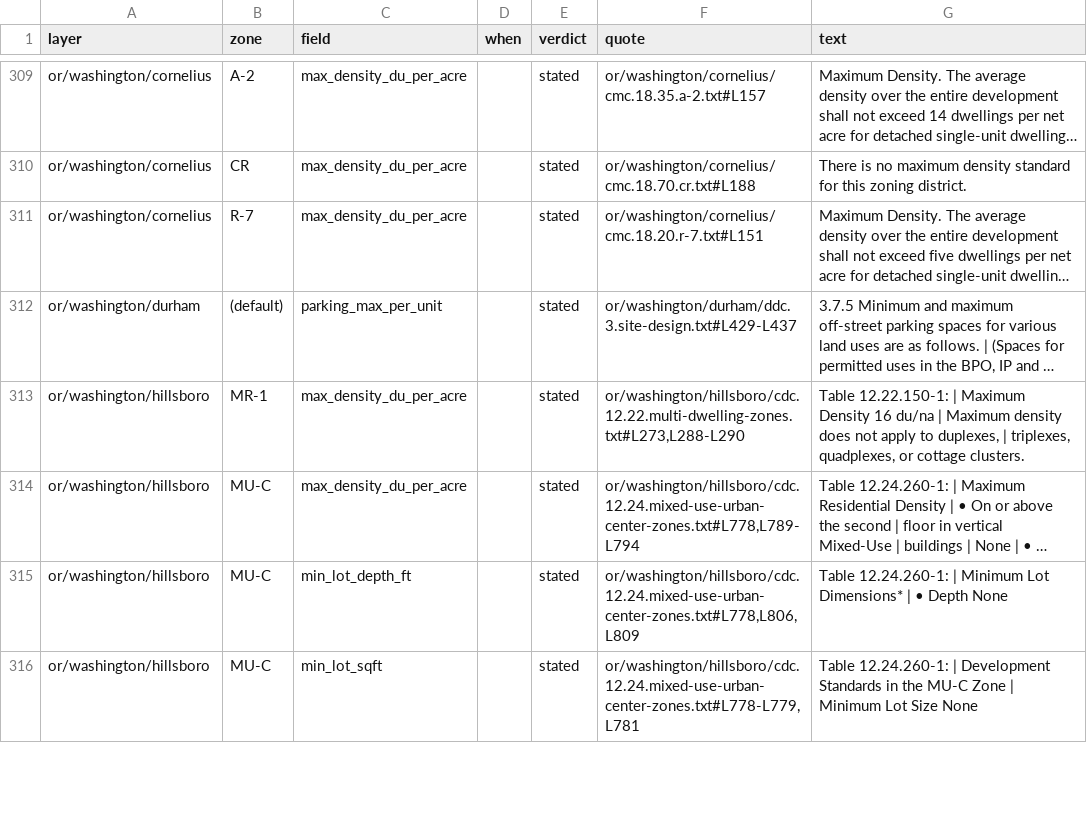
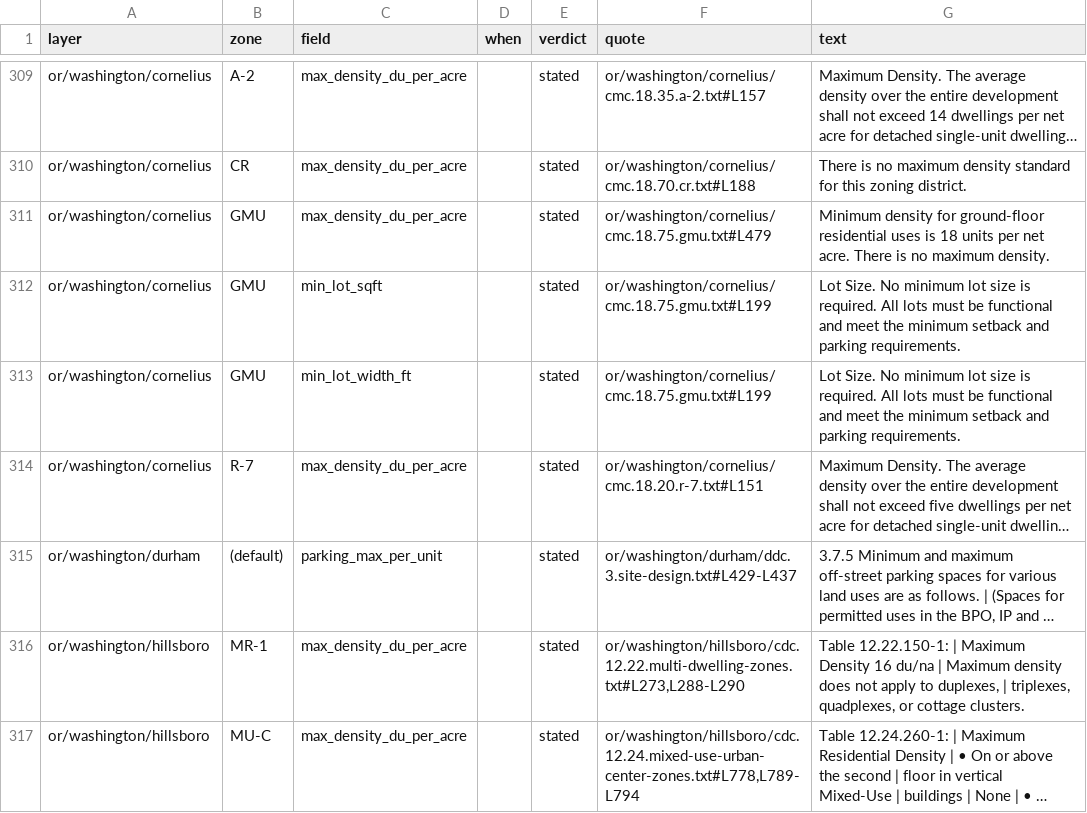
Before and after one commit to hahmlet/vicinitideals, a CSV file: data/flats/exemptions.csv, drawn as a sheet; only a part is shown, gaps mark what is left out; the shorter side is filled out with more unchanged rows; long unchanged cells end in …; the diff names each change by its address in the sheet, - before the commit and + after, or states it on an @@ line.

```diff
--- a/data/flats/exemptions.csv
+++ b/data/flats/exemptions.csv
+row 311: or/washington/cornelius | GMU | max_density_du_per_acre |  | stated | or/washington/cornelius/cmc.18.75.gmu.txt#L479 | Minimum density for ground-floor residential uses is 18 units per net acre. There is no maximum density.
+row 312: or/washington/cornelius | GMU | min_lot_sqft |  | stated | or/washington/cornelius/cmc.18.75.gmu.txt#L199 | Lot Size. No minimum lot size is required. All lots must be functional and meet the minimum setback and parking requirements.
+row 313: or/washington/cornelius | GMU | min_lot_width_ft |  | stated | or/washington/cornelius/cmc.18.75.gmu.txt#L199 | Lot Size. No minimum lot size is required. All lots must be functional and meet the minimum setback and parking requirements.
```
Also changed, not shown: data/flats/crossrefs.csv, 11 other files.
